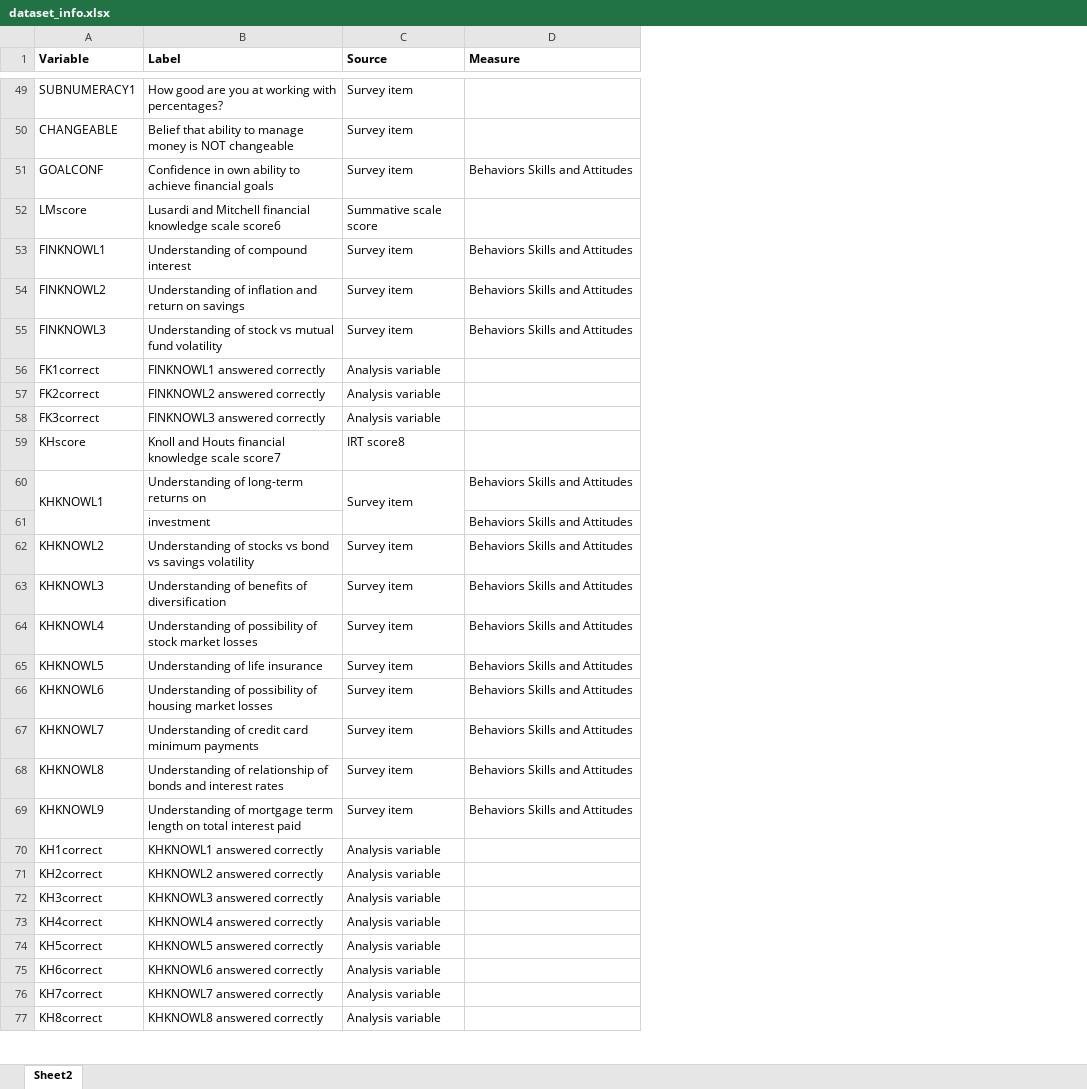
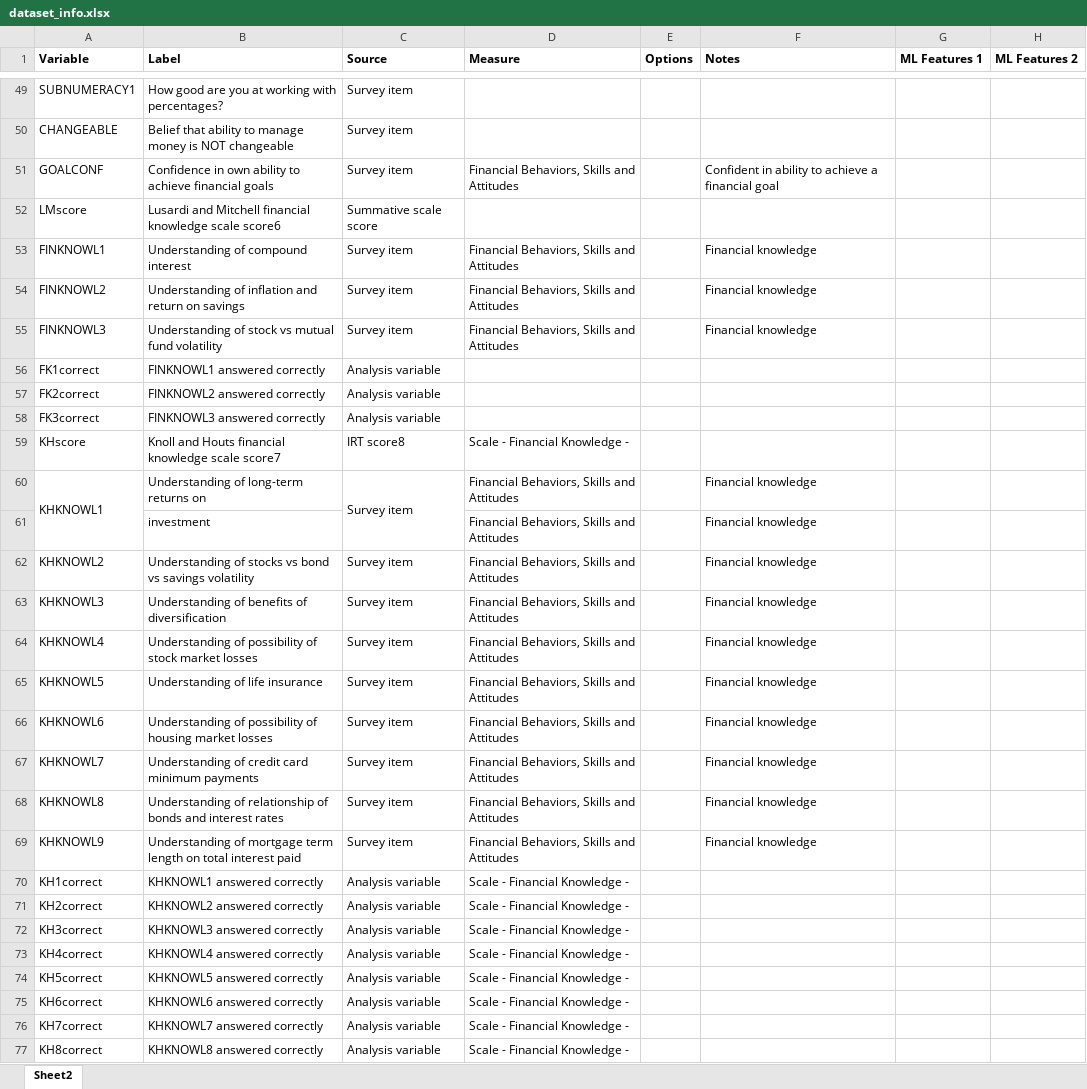
Before and after one commit to jeffdubo/project-4-financial-well-being, an Excel workbook: etl/dataset_info.xlsx, sheet Sheet2, drawn as a sheet; only a part is shown, gaps mark what is left out; values as stored, in another font and other column widths than the file's, no borders; the diff covers the shown part only; the diff names each change by its address in the sheet, - before the commit and + after, or states it on an @@ line.

```diff
--- a/etl/dataset_info.xlsx (sheet Sheet2)
+++ b/etl/dataset_info.xlsx (sheet Sheet2)
+column E (Options), empty
+column F (Notes), rows 51-69: Confident in ability to achieve a financial goal |  | Financial knowledge | Financial knowledge | Financial knowledge |  |  |  |  | Financial knowledge | Financial knowledge | Financial knowledge | Financial knowledge | Financial knowledge | Financial knowledge | Financial knowledge | Financial knowledge | Financial knowledge | Financial knowledge
+column G (ML Features 1), empty
+column H (ML Features 2), empty
-D51 (Measure): Behaviors Skills and Attitudes
+D51 (Measure): Financial Behaviors, Skills and Attitudes
-D53:D55 (Measure): Behaviors Skills and Attitudes
+D53:D55 (Measure): Financial Behaviors, Skills and Attitudes
-D59 (Measure): (empty)
+D59 (Measure): Scale - Financial Knowledge -
-D60:D69 (Measure): Behaviors Skills and Attitudes
+D60:D69 (Measure): Financial Behaviors, Skills and Attitudes
-D70:D77 (Measure): (empty)
+D70:D77 (Measure): Scale - Financial Knowledge -
```
Also changed, not shown: 1 removed row, 29 edited cells and merged cells elsewhere in this sheet, 1 other file.
